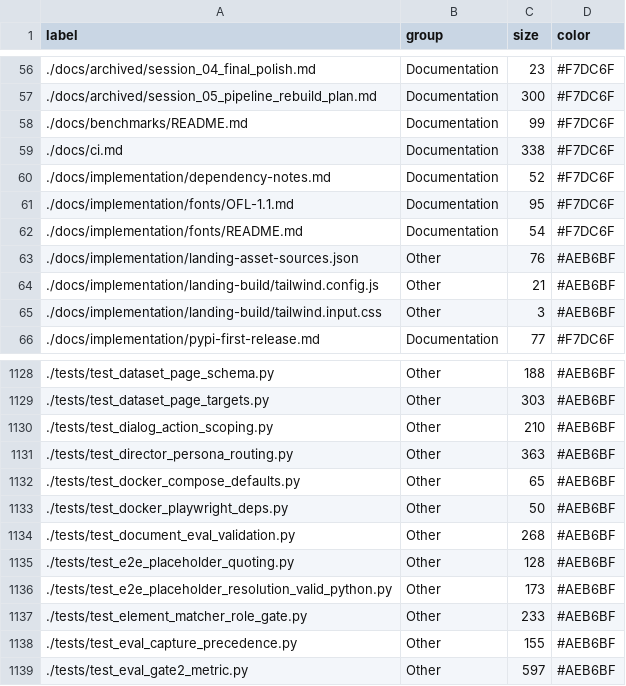
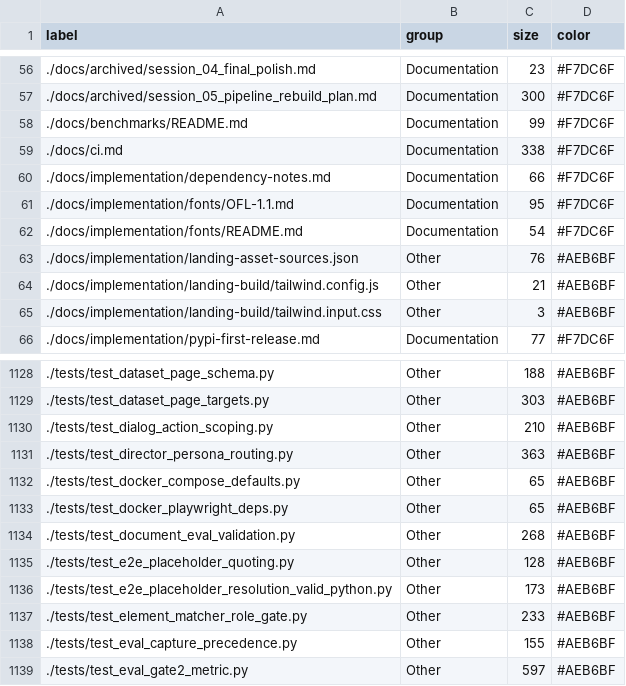
Before and after one commit to tancat-ai/tancat, a CSV file: docs/nodes.csv, drawn as a sheet; only a part is shown, gaps mark what is left out.

```diff
--- a/docs/nodes.csv
+++ b/docs/nodes.csv
@@ -59,3 +59,3 @@ label,group,size,color
 ./docs/ci.md,Documentation,338,#F7DC6F
-./docs/implementation/dependency-notes.md,Documentation,52,#F7DC6F
+./docs/implementation/dependency-notes.md,Documentation,66,#F7DC6F
 ./docs/implementation/fonts/OFL-1.1.md,Documentation,95,#F7DC6F
@@ -1132,3 +1132,3 @@ label,group,size,color
 ./tests/test_docker_compose_defaults.py,Other,65,#AEB6BF
-./tests/test_docker_playwright_deps.py,Other,50,#AEB6BF
+./tests/test_docker_playwright_deps.py,Other,65,#AEB6BF
 ./tests/test_document_eval_validation.py,Other,268,#AEB6BF
```
Also changed, not shown: 1 other file.
